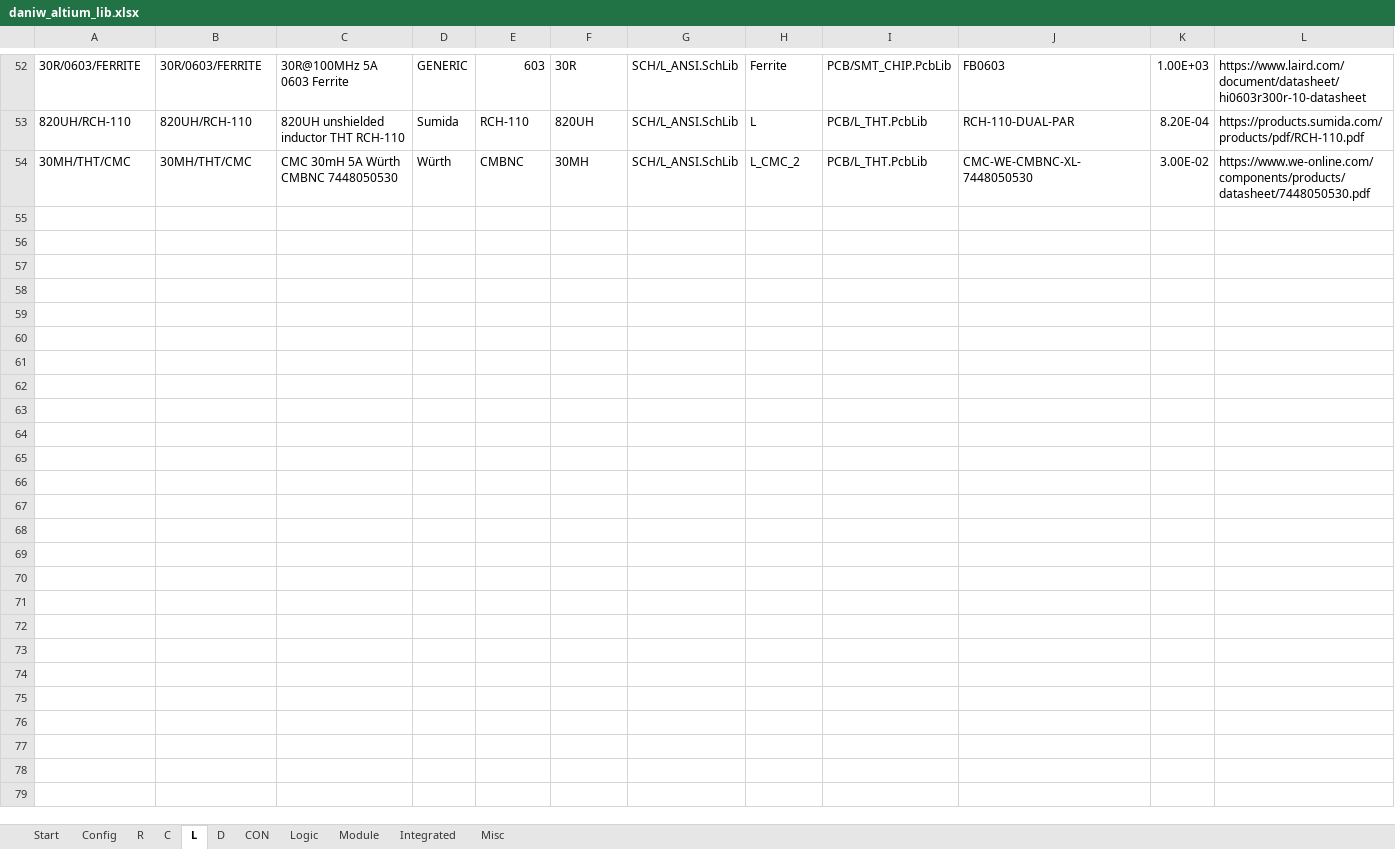
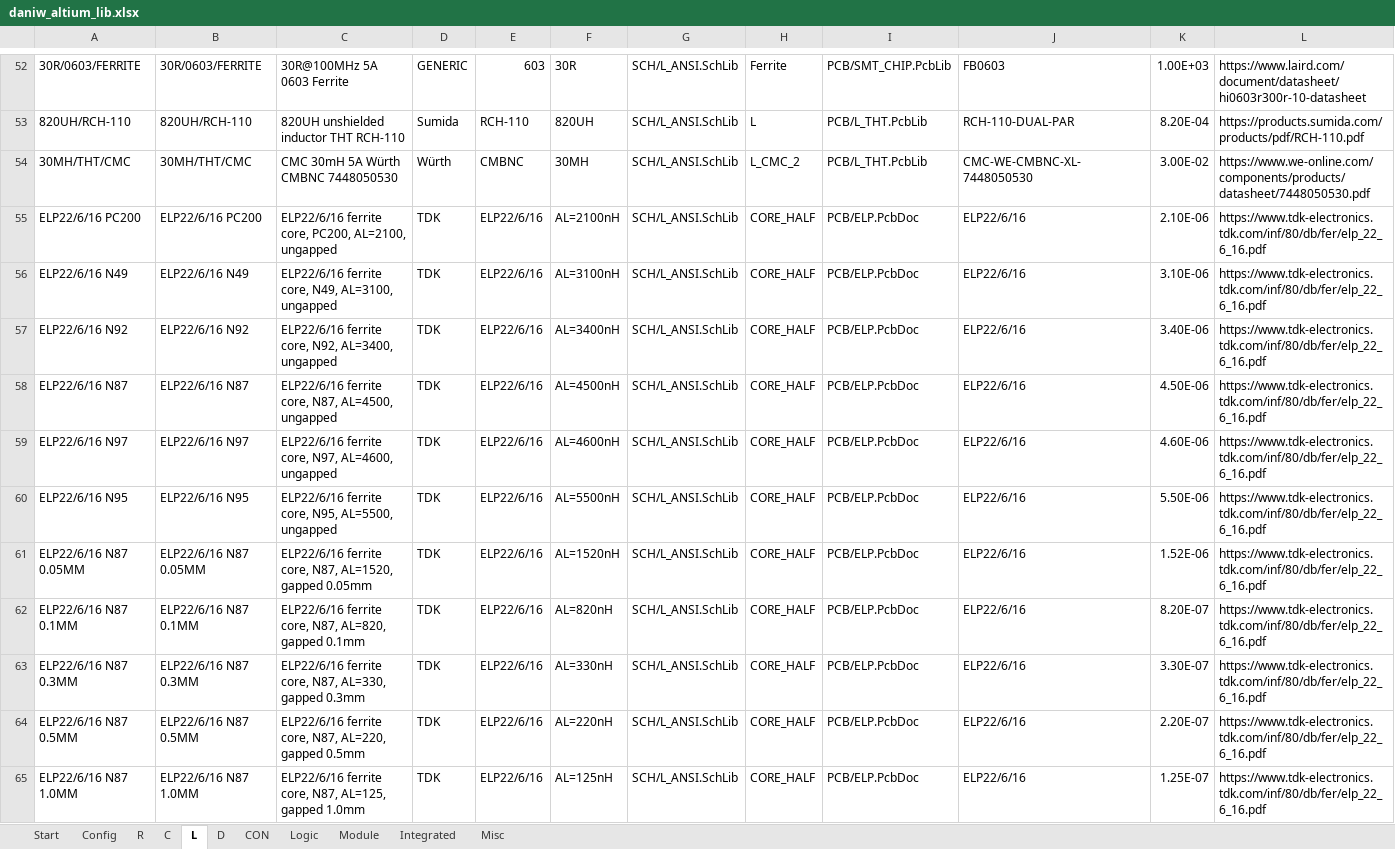
Before and after one commit to daniw/daniw_altium_lib, an Excel workbook: daniw_altium_lib.xlsx, sheet L, drawn as a sheet; only a part is shown, gaps mark what is left out; values as stored, in another font and other column widths than the file's, no borders; conditional formats not drawn; rows hold the shown columns only; the diff covers the shown part only; the diff names each change by its address in the sheet, - before the commit and + after, or states it on an @@ line.

```diff
--- a/daniw_altium_lib.xlsx (sheet L)
+++ b/daniw_altium_lib.xlsx (sheet L)
+row 55: ELP22/6/16 PC200 | ELP22/6/16 PC200 | ELP22/6/16 ferrite core, PC200, AL=2100, ungapped | TDK | ELP22/6/16 | AL=2100nH | SCH/L_ANSI.SchLib | CORE_HALF | PCB/ELP.PcbDoc | ELP22/6/16 | 2.10E-06 | https://www.tdk-electronics.tdk.com/inf/80/db/fer/elp_22_6_16.pdf
+row 56: ELP22/6/16 N49 | ELP22/6/16 N49 | ELP22/6/16 ferrite core, N49, AL=3100, ungapped | TDK | ELP22/6/16 | AL=3100nH | SCH/L_ANSI.SchLib | CORE_HALF | PCB/ELP.PcbDoc | ELP22/6/16 | 3.10E-06 | https://www.tdk-electronics.tdk.com/inf/80/db/fer/elp_22_6_16.pdf
+row 57: ELP22/6/16 N92 | ELP22/6/16 N92 | ELP22/6/16 ferrite core, N92, AL=3400, ungapped | TDK | ELP22/6/16 | AL=3400nH | SCH/L_ANSI.SchLib | CORE_HALF | PCB/ELP.PcbDoc | ELP22/6/16 | 3.40E-06 | https://www.tdk-electronics.tdk.com/inf/80/db/fer/elp_22_6_16.pdf
+row 58: ELP22/6/16 N87 | ELP22/6/16 N87 | ELP22/6/16 ferrite core, N87, AL=4500, ungapped | TDK | ELP22/6/16 | AL=4500nH | SCH/L_ANSI.SchLib | CORE_HALF | PCB/ELP.PcbDoc | ELP22/6/16 | 4.50E-06 | https://www.tdk-electronics.tdk.com/inf/80/db/fer/elp_22_6_16.pdf
+row 59: ELP22/6/16 N97 | ELP22/6/16 N97 | ELP22/6/16 ferrite core, N97, AL=4600, ungapped | TDK | ELP22/6/16 | AL=4600nH | SCH/L_ANSI.SchLib | CORE_HALF | PCB/ELP.PcbDoc | ELP22/6/16 | 4.60E-06 | https://www.tdk-electronics.tdk.com/inf/80/db/fer/elp_22_6_16.pdf
+row 60: ELP22/6/16 N95 | ELP22/6/16 N95 | ELP22/6/16 ferrite core, N95, AL=5500, ungapped | TDK | ELP22/6/16 | AL=5500nH | SCH/L_ANSI.SchLib | CORE_HALF | PCB/ELP.PcbDoc | ELP22/6/16 | 5.50E-06 | https://www.tdk-electronics.tdk.com/inf/80/db/fer/elp_22_6_16.pdf
+row 61: ELP22/6/16 N87 0.05MM | ELP22/6/16 N87 0.05MM | ELP22/6/16 ferrite core, N87, AL=1520, gapped 0.05mm | TDK | ELP22/6/16 | AL=1520nH | SCH/L_ANSI.SchLib | CORE_HALF | PCB/ELP.PcbDoc | ELP22/6/16 | 1.52E-06 | https://www.tdk-electronics.tdk.com/inf/80/db/fer/elp_22_6_16.pdf
+row 62: ELP22/6/16 N87 0.1MM | ELP22/6/16 N87 0.1MM | ELP22/6/16 ferrite core, N87, AL=820, gapped 0.1mm | TDK | ELP22/6/16 | AL=820nH | SCH/L_ANSI.SchLib | CORE_HALF | PCB/ELP.PcbDoc | ELP22/6/16 | 8.20E-07 | https://www.tdk-electronics.tdk.com/inf/80/db/fer/elp_22_6_16.pdf
+row 63: ELP22/6/16 N87 0.3MM | ELP22/6/16 N87 0.3MM | ELP22/6/16 ferrite core, N87, AL=330, gapped 0.3mm | TDK | ELP22/6/16 | AL=330nH | SCH/L_ANSI.SchLib | CORE_HALF | PCB/ELP.PcbDoc | ELP22/6/16 | 3.30E-07 | https://www.tdk-electronics.tdk.com/inf/80/db/fer/elp_22_6_16.pdf
+row 64: ELP22/6/16 N87 0.5MM | ELP22/6/16 N87 0.5MM | ELP22/6/16 ferrite core, N87, AL=220, gapped 0.5mm | TDK | ELP22/6/16 | AL=220nH | SCH/L_ANSI.SchLib | CORE_HALF | PCB/ELP.PcbDoc | ELP22/6/16 | 2.20E-07 | https://www.tdk-electronics.tdk.com/inf/80/db/fer/elp_22_6_16.pdf
+row 65: ELP22/6/16 N87 1.0MM | ELP22/6/16 N87 1.0MM | ELP22/6/16 ferrite core, N87, AL=125, gapped 1.0mm | TDK | ELP22/6/16 | AL=125nH | SCH/L_ANSI.SchLib | CORE_HALF | PCB/ELP.PcbDoc | ELP22/6/16 | 1.25E-07 | https://www.tdk-electronics.tdk.com/inf/80/db/fer/elp_22_6_16.pdf
```
Also changed, not shown: 10 added rows elsewhere in this sheet, 3 other files.
